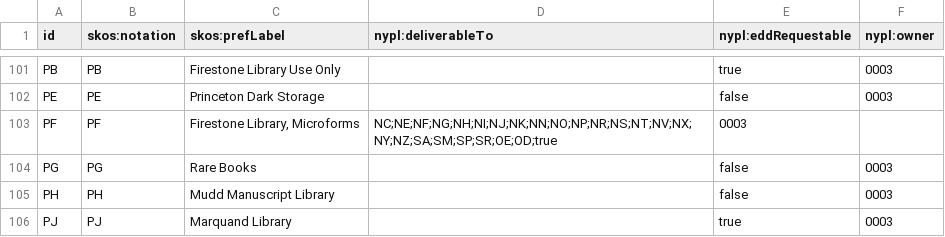
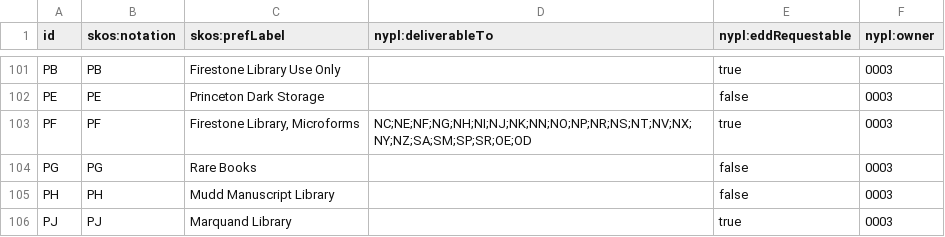
Before and after one commit to NYPL/nypl-core, a CSV file: vocabularies/csv/recapCustomerCodes.csv, drawn as a sheet; only a part is shown, gaps mark what is left out.

```diff
--- a/vocabularies/csv/recapCustomerCodes.csv
+++ b/vocabularies/csv/recapCustomerCodes.csv
@@ -102,3 +102,3 @@ PB,PB,Firestone Library Use Only,,true,0003
 PE,PE,Princeton Dark Storage,,false,0003
-PF,PF,"Firestone Library, Microforms",NC;NE;NF;NG;NH;NI;NJ;NK;NN;NO;NP;NR;NS;NT;NV;NX;NY;NZ;SA;SM;SP;SR;OE;OD;true,0003
+PF,PF,"Firestone Library, Microforms",NC;NE;NF;NG;NH;NI;NJ;NK;NN;NO;NP;NR;NS;NT;NV;NX;NY;NZ;SA;SM;SP;SR;OE;OD,true,0003
 PG,PG,Rare Books,,false,0003
```
Also changed, not shown: 1 other file.
